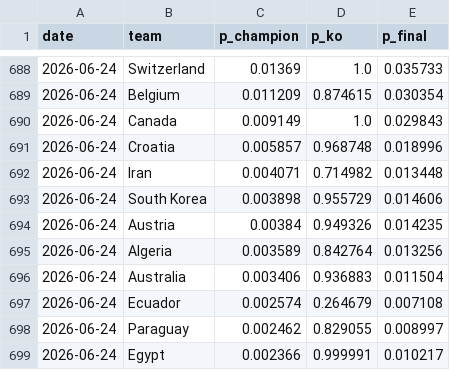
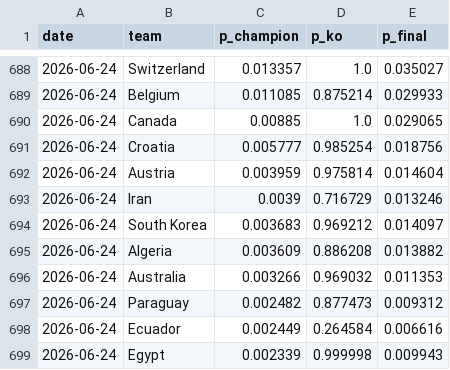
Before and after one commit to manuelcralves/WORLD-CUP-2026, a CSV file: outputs/history.csv, drawn as a sheet; only a part is shown, gaps mark what is left out; the diff covers the shown part only.

```diff
--- a/outputs/history.csv
+++ b/outputs/history.csv
@@ -688,12 +688,12 @@ date,team,p_champion,p_ko,p_final
-2026-06-24,Switzerland,0.01369,1.0,0.035733
-2026-06-24,Belgium,0.011209,0.874615,0.030354
-2026-06-24,Canada,0.009149,1.0,0.029843
-2026-06-24,Croatia,0.005857,0.968748,0.018996
-2026-06-24,Iran,0.004071,0.714982,0.013448
-2026-06-24,South Korea,0.003898,0.955729,0.014606
-2026-06-24,Austria,0.00384,0.949326,0.014235
-2026-06-24,Algeria,0.003589,0.842764,0.013256
-2026-06-24,Australia,0.003406,0.936883,0.011504
-2026-06-24,Ecuador,0.002574,0.264679,0.007108
-2026-06-24,Paraguay,0.002462,0.829055,0.008997
-2026-06-24,Egypt,0.002366,0.999991,0.010217
+2026-06-24,Switzerland,0.013357,1.0,0.035027
+2026-06-24,Belgium,0.011085,0.875214,0.029933
+2026-06-24,Canada,0.00885,1.0,0.029065
+2026-06-24,Croatia,0.005777,0.985254,0.018756
+2026-06-24,Austria,0.003959,0.975814,0.014604
+2026-06-24,Iran,0.0039,0.716729,0.013246
+2026-06-24,South Korea,0.003683,0.969212,0.014097
+2026-06-24,Algeria,0.003609,0.886208,0.013882
+2026-06-24,Australia,0.003266,0.969032,0.011353
+2026-06-24,Paraguay,0.002482,0.877473,0.009312
+2026-06-24,Ecuador,0.002449,0.264584,0.006616
+2026-06-24,Egypt,0.002339,0.999998,0.009943
```
Also changed, not shown: 4 added rows, 4 removed rows and 66 edited cells elsewhere in this file, api_cache/wc_events.csv, api_cache/wc_matches.csv, 6 other files.
